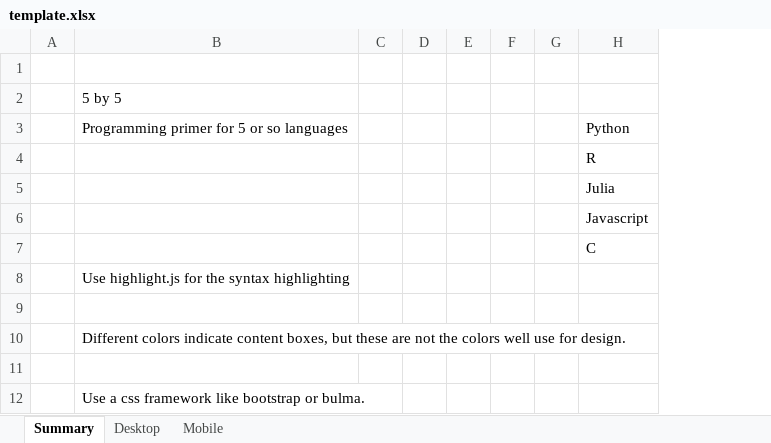
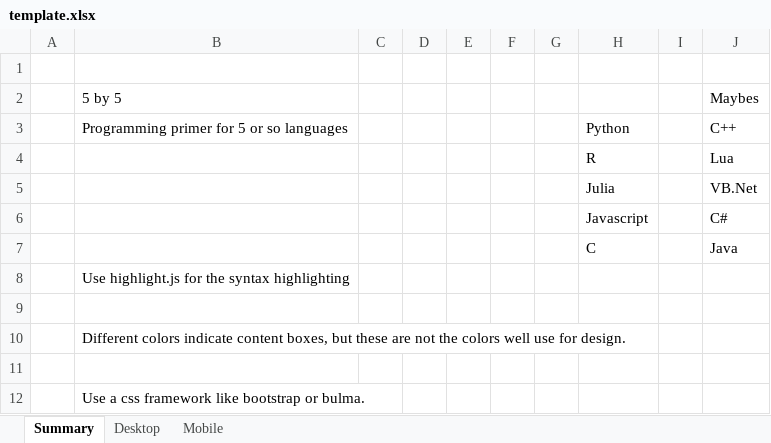
Before and after one commit to simongarisch/basic-css, an Excel workbook: template.xlsx, sheet Summary, drawn as a sheet; values as stored, in another font and other column widths than the file's, no borders; the diff names each change by its address in the sheet, - before the commit and + after, or states it on an @@ line.

```diff
--- a/template.xlsx (sheet Summary)
+++ b/template.xlsx (sheet Summary)
+column I, empty
+column J, rows 2-7: Maybes | C++ | Lua | VB.Net | C# | Java
```
Also changed, not shown: sheet Desktop.
